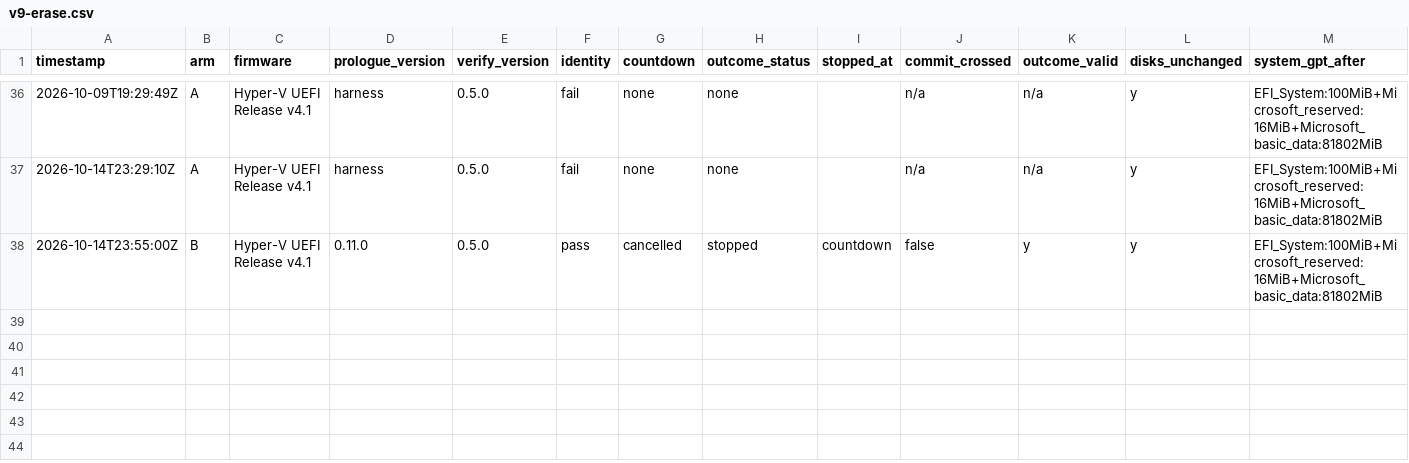
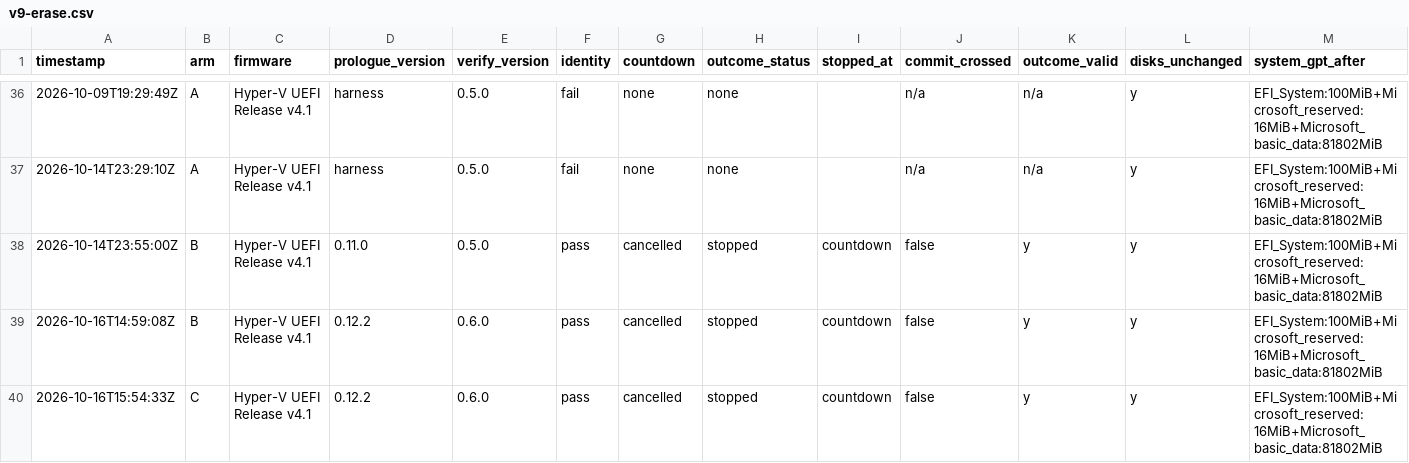
Before and after one commit to addlatt/upgrade_, a CSV file: docs/validation-results/v9-erase.csv, drawn as a sheet; only a part is shown, gaps mark what is left out; rows hold the shown columns only; the diff names each change by its address in the sheet, - before the commit and + after, or states it on an @@ line.

```diff
--- a/docs/validation-results/v9-erase.csv
+++ b/docs/validation-results/v9-erase.csv
+row 39: 2026-10-16T14:59:08Z | B | Hyper-V UEFI Release v4.1 | 0.12.2 | 0.6.0 | pass | cancelled | stopped | countdown | false | y | y | EFI_System:100MiB+Microsoft_reserved:16MiB+Microsoft_basic_data:81802MiB
+row 40: 2026-10-16T15:54:33Z | C | Hyper-V UEFI Release v4.1 | 0.12.2 | 0.6.0 | pass | cancelled | stopped | countdown | false | y | y | EFI_System:100MiB+Microsoft_reserved:16MiB+Microsoft_basic_data:81802MiB
```
